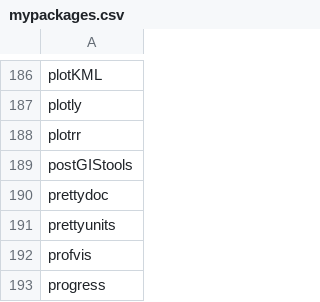
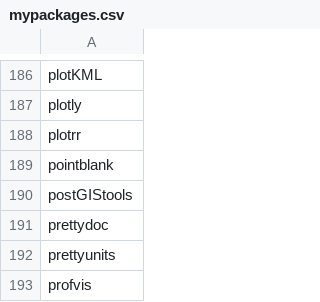
Before and after one commit to verajosemanuel/tidyviz, a CSV file: mypackages.csv, drawn as a sheet; only a part is shown, gaps mark what is left out; the shorter side is filled out with more unchanged rows; the diff names each change by its address in the sheet, - before the commit and + after, or states it on an @@ line.

Commit message:
pointblank

```diff
--- a/mypackages.csv
+++ b/mypackages.csv
+row 189: pointblank
```
